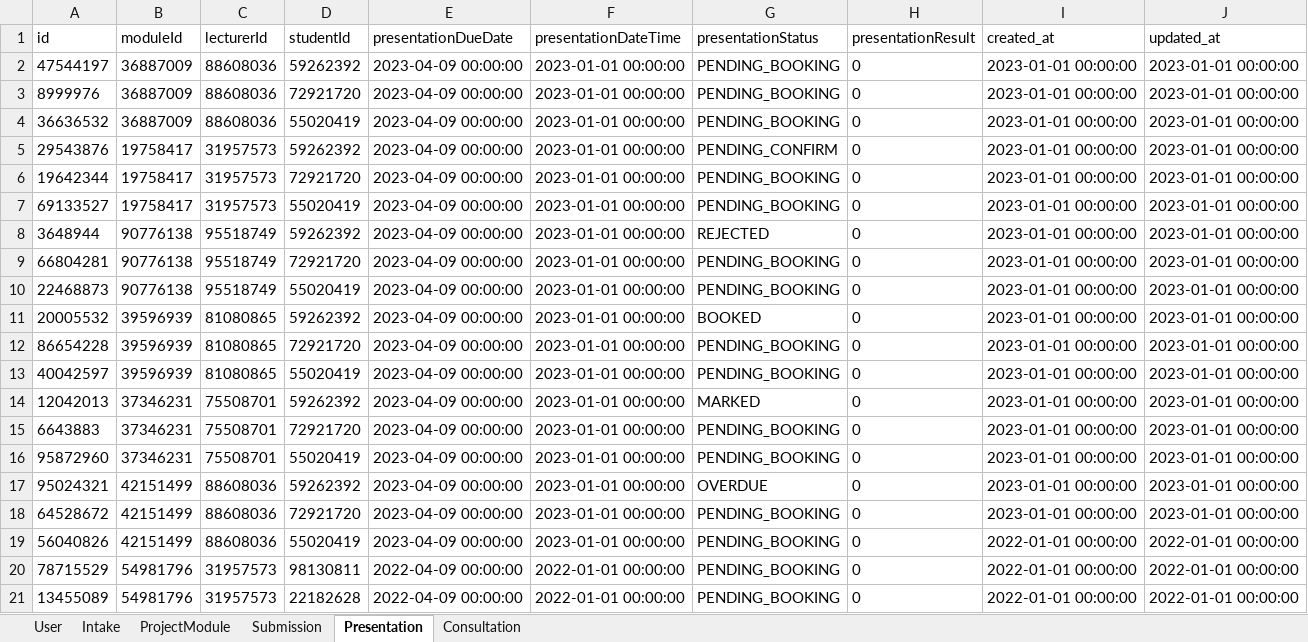
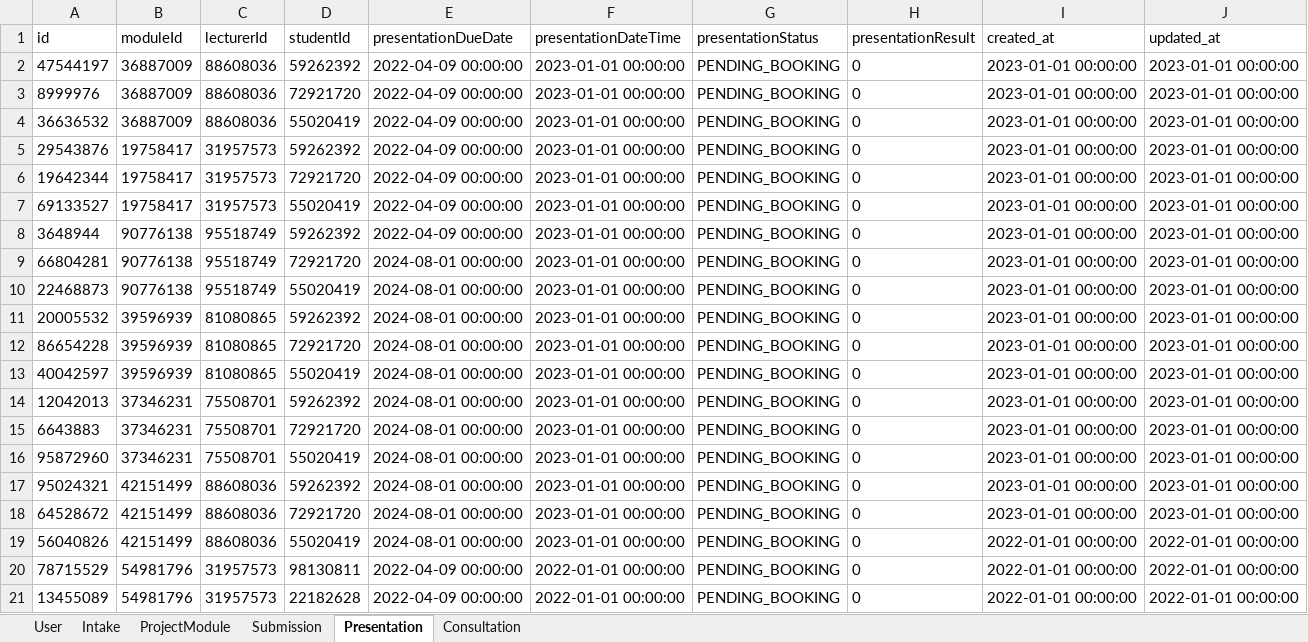
Before and after one commit to Snowman1115/G5-2402-OODJ, an Excel workbook: src/main/resources/Data/SampleDataXlsx/G5_OODJ_Sample_Data.xlsx, sheet Presentation, drawn as a sheet; only a part is shown; values as stored, in another font and other column widths than the file's, no borders; the diff names each change by its address in the sheet, - before the commit and + after, or states it on an @@ line.

Commit message:
Student Presentation Booking Function - DEVELOP

```diff
--- a/src/main/resources/Data/SampleDataXlsx/G5_OODJ_Sample_Data.xlsx (sheet Presentation)
+++ b/src/main/resources/Data/SampleDataXlsx/G5_OODJ_Sample_Data.xlsx (sheet Presentation)
-E2:E8 (presentationDueDate): 2023-04-09 00:00:00
+E2:E8 (presentationDueDate): 2022-04-09 00:00:00
-G5 (presentationStatus): PENDING_CONFIRM
+G5 (presentationStatus): PENDING_BOOKING
-G8 (presentationStatus): REJECTED
+G8 (presentationStatus): PENDING_BOOKING
-E9:E19 (presentationDueDate): 2023-04-09 00:00:00
+E9:E19 (presentationDueDate): 2024-08-01 00:00:00
-G11 (presentationStatus): BOOKED
+G11 (presentationStatus): PENDING_BOOKING
-G14 (presentationStatus): MARKED
+G14 (presentationStatus): PENDING_BOOKING
-G17 (presentationStatus): OVERDUE
+G17 (presentationStatus): PENDING_BOOKING
```
Also changed, not shown: sheet Submission, sheet ProjectModule, sheet Intake, 14 other files.
